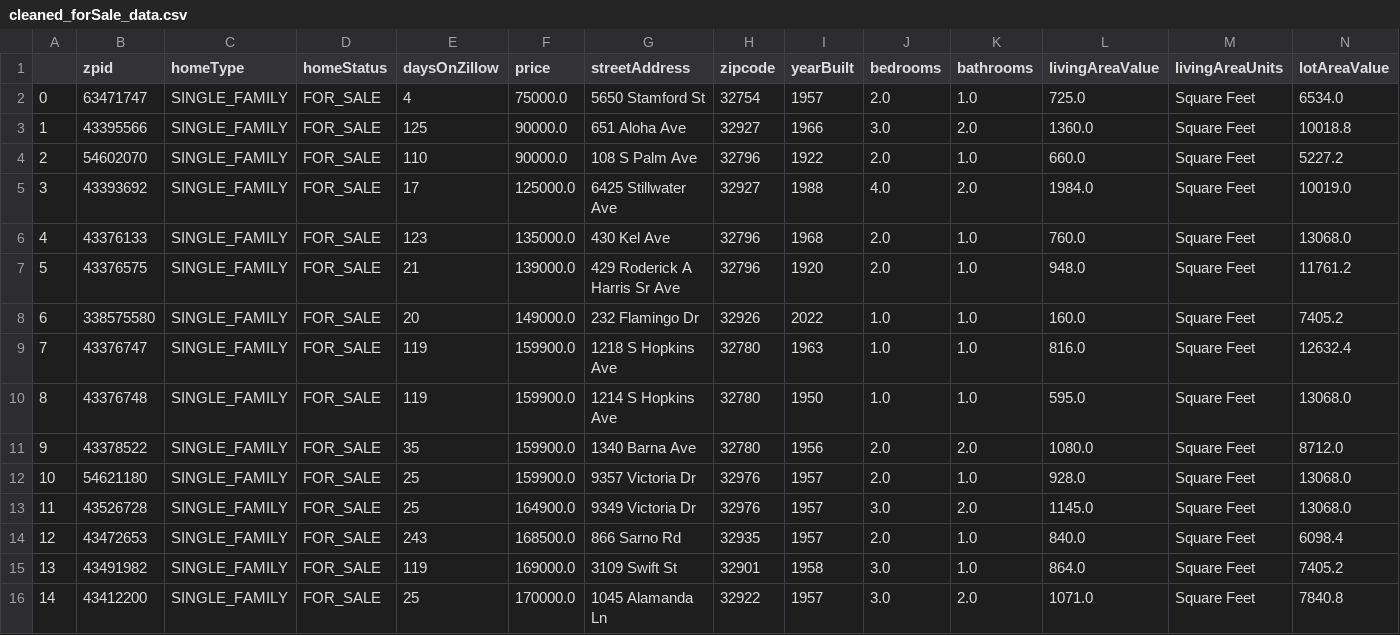
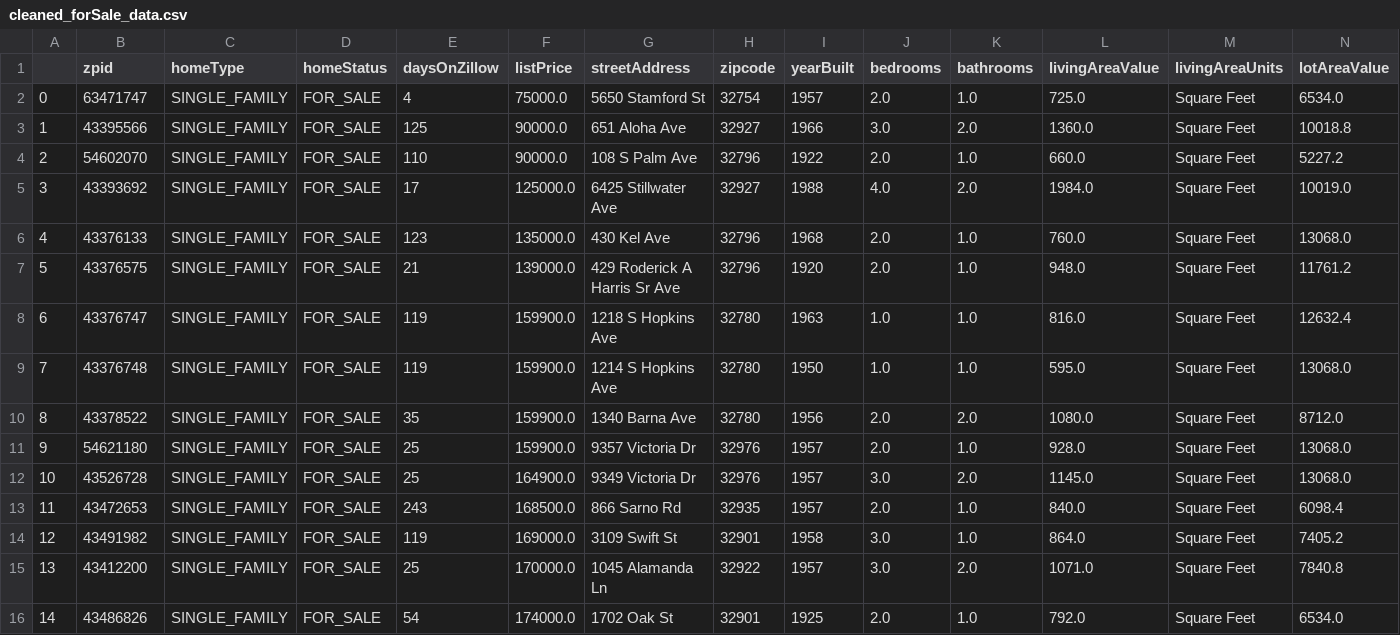
Before and after one commit to Jonathan-Tiede/RealEstate_Recommender, a CSV file: cleaned_forSale_data.csv, drawn as a sheet; only a part is shown; the shorter side is filled out with more unchanged rows; removed rows and columns are numbered as before the commit, all else as after; rows hold the shown columns only; the diff names each change by its address in the sheet, - before the commit and + after, or states it on an @@ line.

```diff
--- a/cleaned_forSale_data.csv
+++ b/cleaned_forSale_data.csv
-F1: price
+F1: listPrice
-row 8: 6 | 338575580 | SINGLE_FAMILY | FOR_SALE | 20 | 149000.0 | 232 Flamingo Dr | 32926 | 2022 | 1.0 | 1.0 | 160.0 | Square Feet | 7405.2
@@ column A renumbered from row 8 down @@
```
Also changed, not shown: 5 other files.
